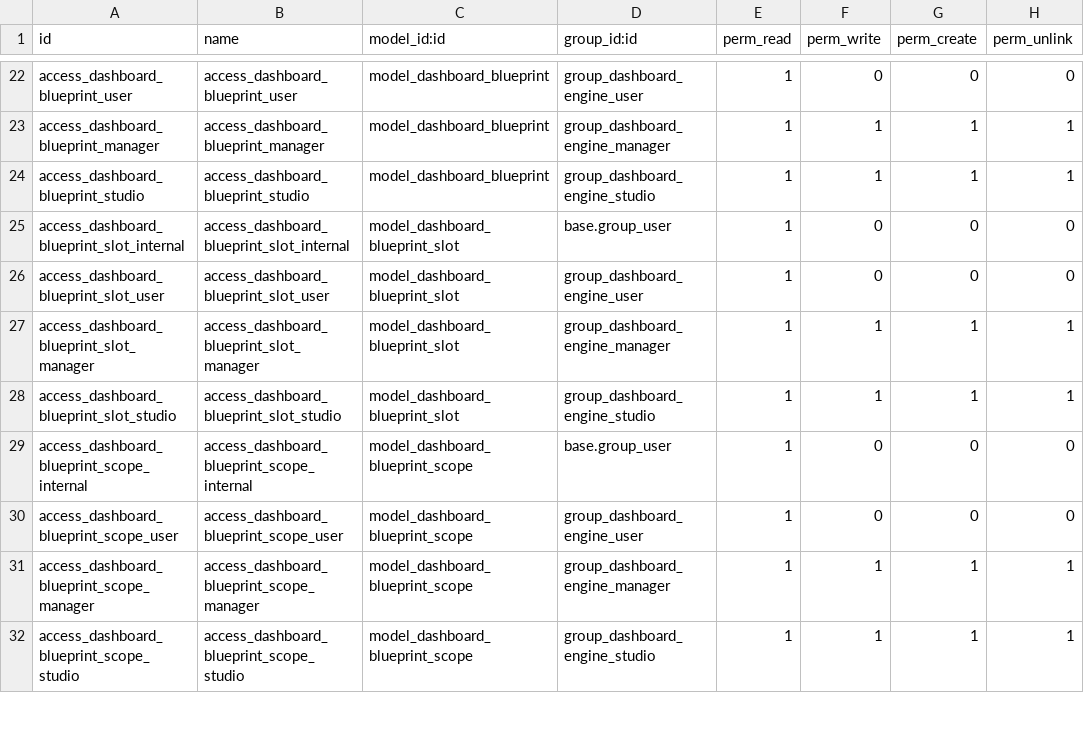
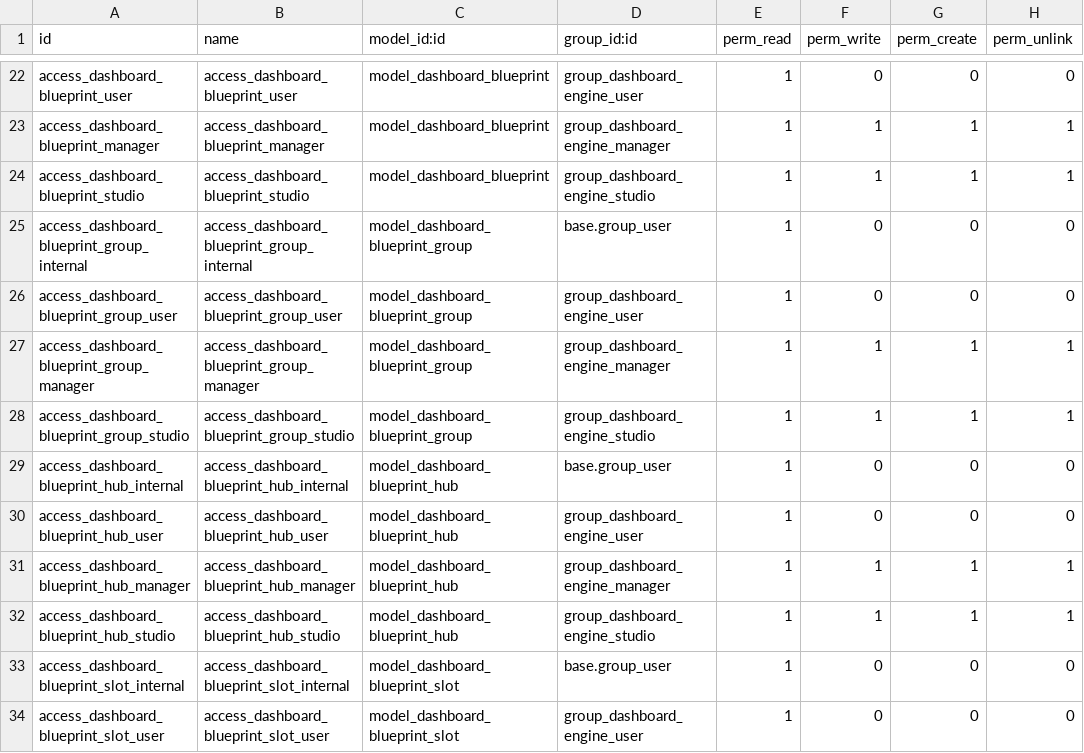
Before and after one commit to dharmeshlpatel/odoo-dashboards, a CSV file: dashboard_engine/security/ir.model.access.csv, drawn as a sheet; only a part is shown, gaps mark what is left out; the shorter side is filled out with more unchanged rows.

Commit message:
feat(dashboards): hub menus, lens Group By fix, and scope safety
Add placeable hub menus with shared groups, open host forms from the hub
kanban, rewrite lens domains in _search so Group By stays non-empty, skip
incompatible graph scopes, and drop the invalid Sales Orders include on
Salesperson 360. Also harden footer actions and seed/migration parity.

```diff
--- a/dashboard_engine/security/ir.model.access.csv
+++ b/dashboard_engine/security/ir.model.access.csv
@@ -24,2 +24,10 @@ access_dashboard_blueprint_manager,access_dashboard_blueprint_manager,model_dash
 access_dashboard_blueprint_studio,access_dashboard_blueprint_studio,model_dashboard_blueprint,group_dashboard_engine_studio,1,1,1,1
+access_dashboard_blueprint_group_internal,access_dashboard_blueprint_group_internal,model_dashboard_blueprint_group,base.group_user,1,0,0,0
+access_dashboard_blueprint_group_user,access_dashboard_blueprint_group_user,model_dashboard_blueprint_group,group_dashboard_engine_user,1,0,0,0
+access_dashboard_blueprint_group_manager,access_dashboard_blueprint_group_manager,model_dashboard_blueprint_group,group_dashboard_engine_manager,1,1,1,1
+access_dashboard_blueprint_group_studio,access_dashboard_blueprint_group_studio,model_dashboard_blueprint_group,group_dashboard_engine_studio,1,1,1,1
+access_dashboard_blueprint_hub_internal,access_dashboard_blueprint_hub_internal,model_dashboard_blueprint_hub,base.group_user,1,0,0,0
+access_dashboard_blueprint_hub_user,access_dashboard_blueprint_hub_user,model_dashboard_blueprint_hub,group_dashboard_engine_user,1,0,0,0
+access_dashboard_blueprint_hub_manager,access_dashboard_blueprint_hub_manager,model_dashboard_blueprint_hub,group_dashboard_engine_manager,1,1,1,1
+access_dashboard_blueprint_hub_studio,access_dashboard_blueprint_hub_studio,model_dashboard_blueprint_hub,group_dashboard_engine_studio,1,1,1,1
 access_dashboard_blueprint_slot_internal,access_dashboard_blueprint_slot_internal,model_dashboard_blueprint_slot,base.group_user,1,0,0,0
```
Also changed, not shown: 41 other files.
